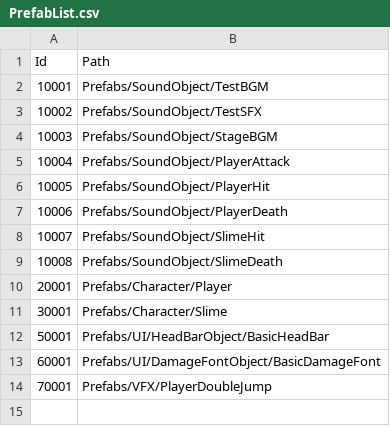
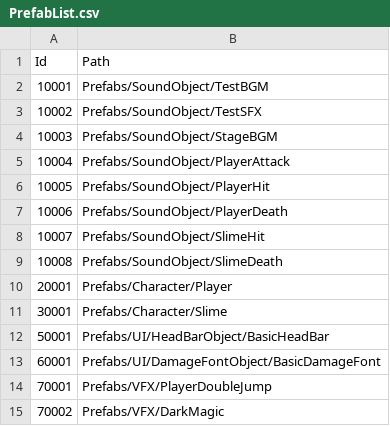
Before and after one commit to yubin05/BurnOut, a CSV file: Assets/Resources/Data/TableList/PrefabList.csv, drawn as a sheet; the diff names each change by its address in the sheet, - before the commit and + after, or states it on an @@ line.

```diff
--- a/Assets/Resources/Data/TableList/PrefabList.csv
+++ b/Assets/Resources/Data/TableList/PrefabList.csv
+row 15: 70002 | Prefabs/VFX/DarkMagic
```
Also changed, not shown: 17 other files.
